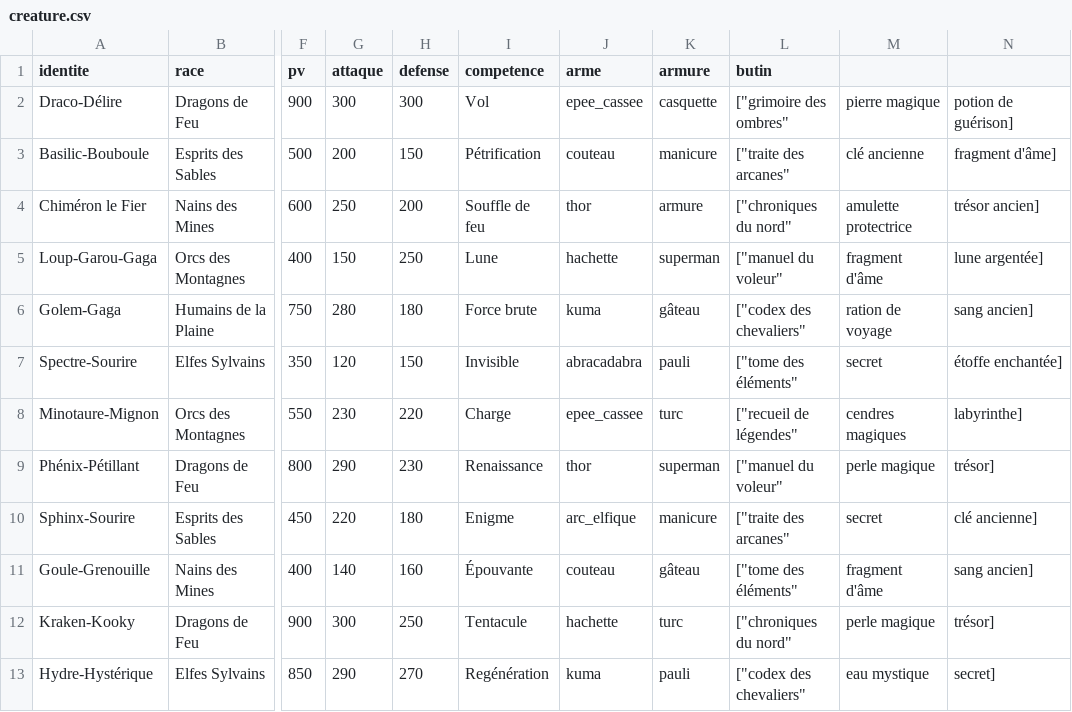
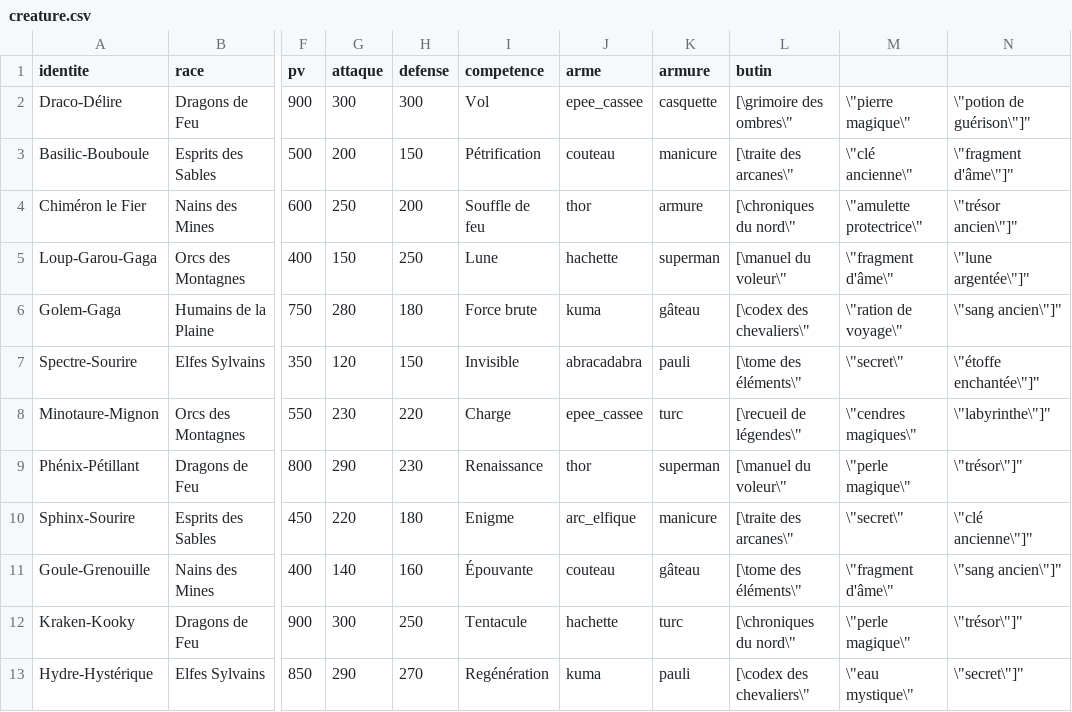
Before and after one commit to LorelleW/hackathon, a CSV file: data/creature.csv, drawn as a sheet; only a part is shown, gaps mark what is left out; the diff names each change by its address in the sheet, - before the commit and + after, or states it on an @@ line.

Commit message:
Update creature.csv

```diff
--- a/data/creature.csv
+++ b/data/creature.csv
-L2 (butin): ["grimoire des ombres"
+L2 (butin): [\grimoire des ombres\"
-M2: pierre magique
+M2: \"pierre magique\"
-N2: potion de guérison]
+N2: \"potion de guérison\"]"
-L3 (butin): ["traite des arcanes"
+L3 (butin): [\traite des arcanes\"
-M3: clé ancienne
+M3: \"clé ancienne\"
-N3: fragment d'âme]
+N3: \"fragment d'âme\"]"
-L4 (butin): ["chroniques du nord"
+L4 (butin): [\chroniques du nord\"
-M4: amulette protectrice
+M4: \"amulette protectrice\"
-N4: trésor ancien]
+N4: \"trésor ancien\"]"
-L5 (butin): ["manuel du voleur"
+L5 (butin): [\manuel du voleur\"
-M5: fragment d'âme
+M5: \"fragment d'âme\"
-N5: lune argentée]
+N5: \"lune argentée\"]"
-L6 (butin): ["codex des chevaliers"
+L6 (butin): [\codex des chevaliers\"
-M6: ration de voyage
+M6: \"ration de voyage\"
-N6: sang ancien]
+N6: \"sang ancien\"]"
-L7 (butin): ["tome des éléments"
+L7 (butin): [\tome des éléments\"
-M7: secret
+M7: \"secret\"
-N7: étoffe enchantée]
+N7: \"étoffe enchantée\"]"
-L8 (butin): ["recueil de légendes"
+L8 (butin): [\recueil de légendes\"
-M8: cendres magiques
+M8: \"cendres magiques\"
-N8: labyrinthe]
+N8: \"labyrinthe\"]"
-L9 (butin): ["manuel du voleur"
+L9 (butin): [\manuel du voleur\"
-M9: perle magique
+M9: \"perle magique\"
-N9: trésor]
+N9: \"trésor\"]"
-L10 (butin): ["traite des arcanes"
+L10 (butin): [\traite des arcanes\"
-M10: secret
+M10: \"secret\"
-N10: clé ancienne]
+N10: \"clé ancienne\"]"
-L11 (butin): ["tome des éléments"
+L11 (butin): [\tome des éléments\"
-M11: fragment d'âme
+M11: \"fragment d'âme\"
-N11: sang ancien]
+N11: \"sang ancien\"]"
-L12 (butin): ["chroniques du nord"
+L12 (butin): [\chroniques du nord\"
-M12: perle magique
+M12: \"perle magique\"
-N12: trésor]
+N12: \"trésor\"]"
-L13 (butin): ["codex des chevaliers"
+L13 (butin): [\codex des chevaliers\"
-M13: eau mystique
+M13: \"eau mystique\"
-N13: secret]
+N13: \"secret\"]"
```
